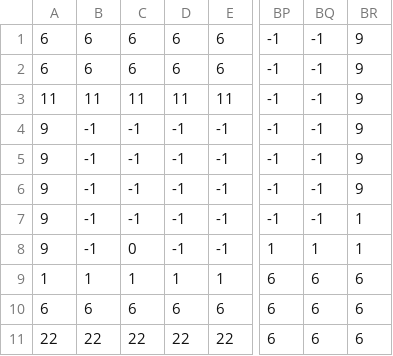
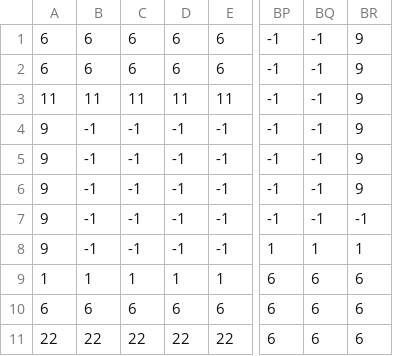
Before and after one commit to zdnghost/pygame, a CSV file: level/4/level_0_terrain.csv, drawn as a sheet; only a part is shown, gaps mark what is left out; the diff names each change by its address in the sheet, - before the commit and + after, or states it on an @@ line.

```diff
--- a/level/4/level_0_terrain.csv
+++ b/level/4/level_0_terrain.csv
-BR7: 1
+BR7: -1
-C8: 0
+C8: -1
```
Also changed, not shown: level/0/level_0_fg_palms.csv, level/4/level_0_player.csv, 35 other files.
